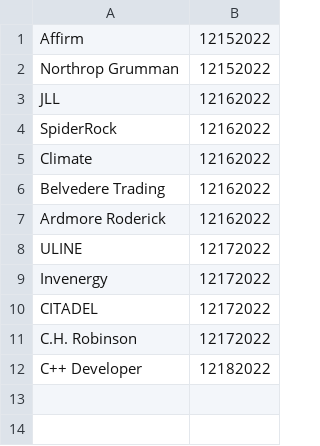
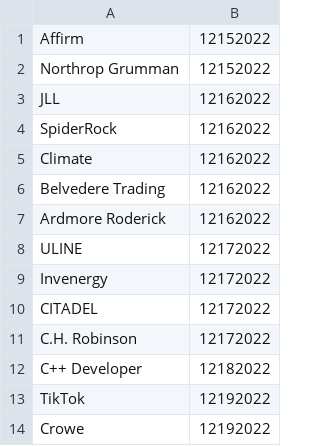
Before and after one commit to UBakaliya/Tracker, a CSV file: database.csv, drawn as a sheet; the diff names each change by its address in the sheet, - before the commit and + after, or states it on an @@ line.

```diff
--- a/database.csv
+++ b/database.csv
+row 13: TikTok | 12192022
+row 14: Crowe | 12192022
```
Also changed, not shown: 3 other files.
